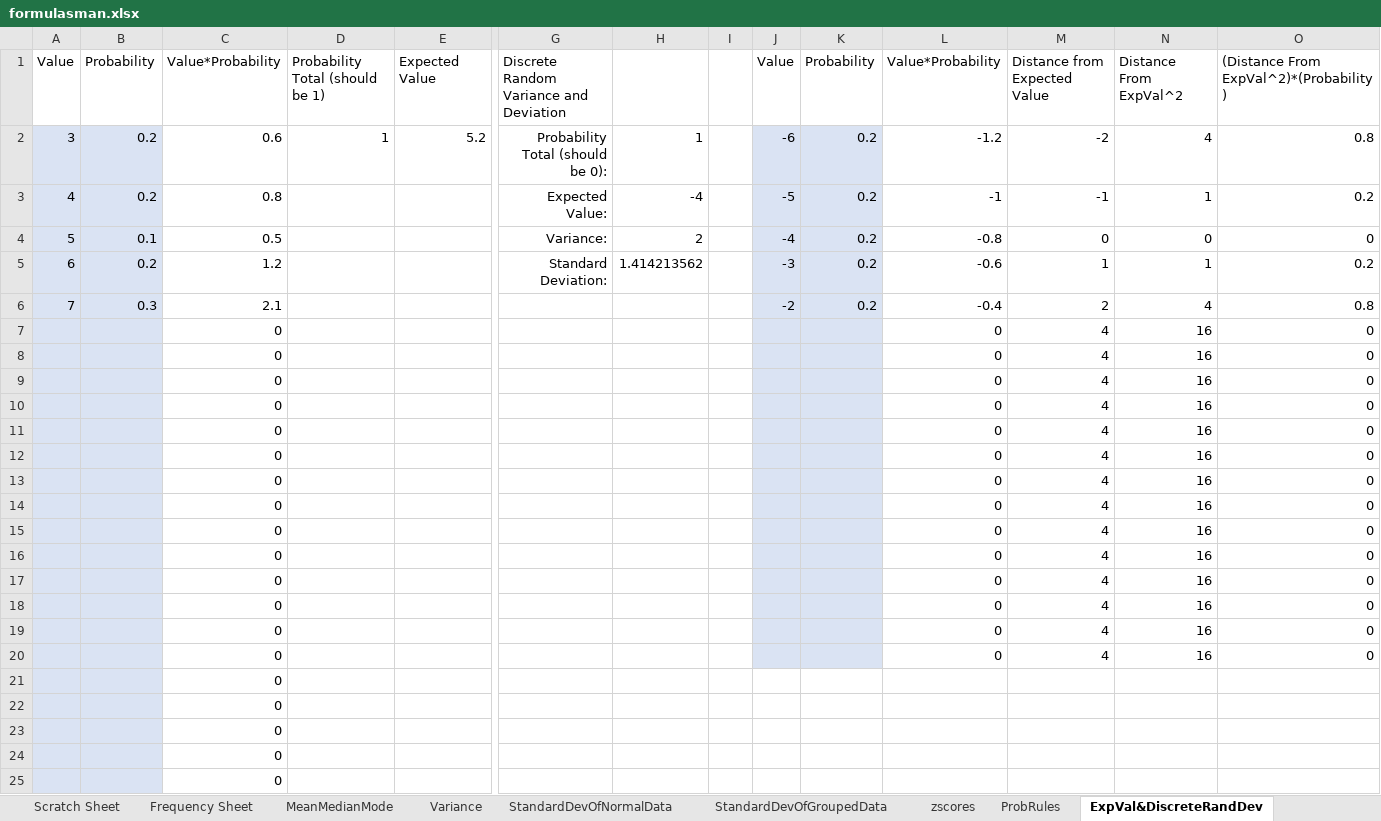
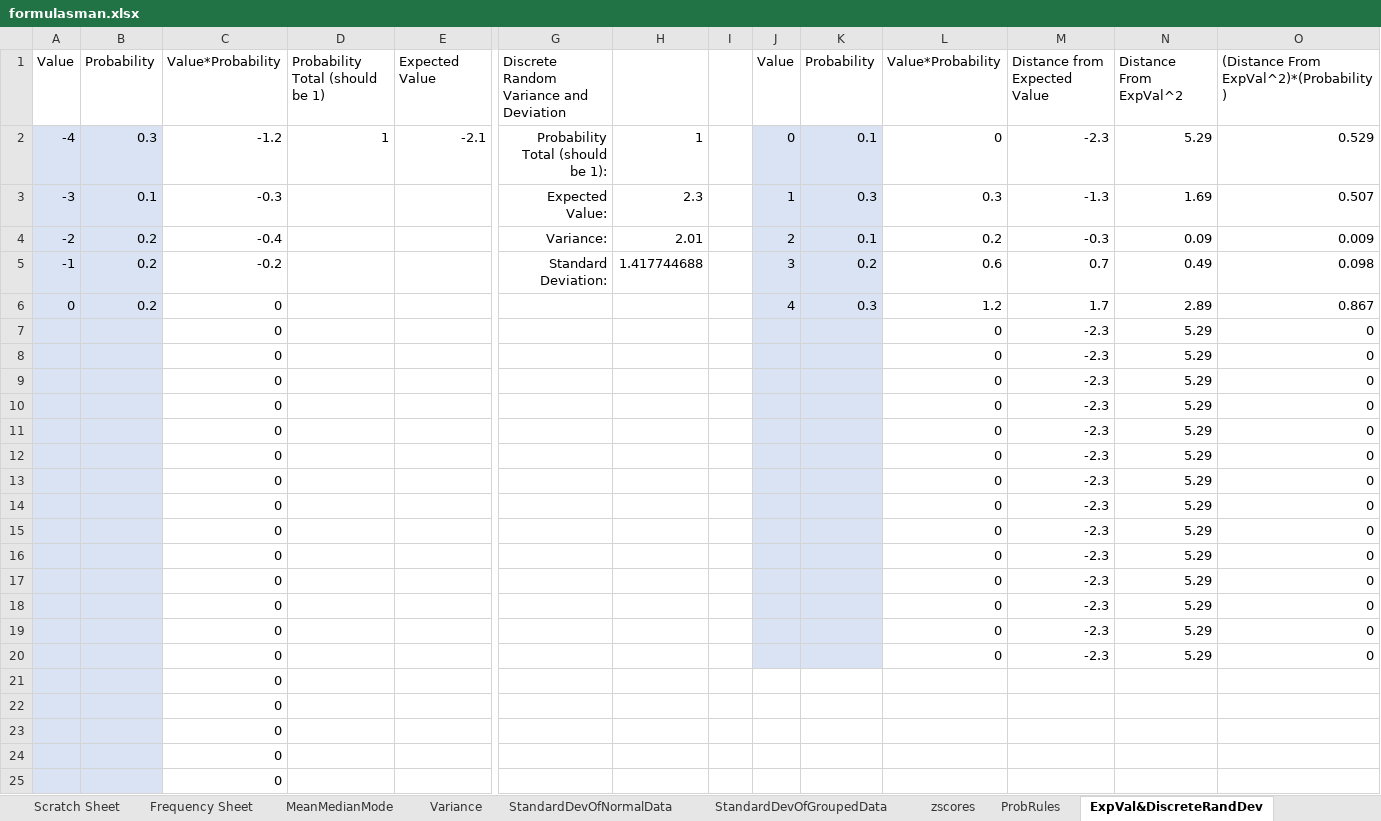
Before and after one commit to vtwarrior25/generalsheets, an Excel workbook: formulasman.xlsx, sheet ExpVal&DiscreteRandDev, drawn as a sheet; only a part is shown, gaps mark what is left out; values as stored, in another font and other column widths than the file's, no borders; removed rows and columns are numbered as before the commit, all else as after; rows hold the shown columns only; the diff names each change by its address in the sheet, - before the commit and + after, or states it on an @@ line.

Commit message:
Updated formulasman

```diff
--- a/formulasman.xlsx (sheet ExpVal&DiscreteRandDev)
+++ b/formulasman.xlsx (sheet ExpVal&DiscreteRandDev)
-row 2: 3 | 0.2 | 0.6 | 1 | 5.2 | Probability Total (should be 0): | 1 |  | -6 | 0.2 | -1.2 | -2 | 4 | 0.8
-row 3: 4 | 0.2 | 0.8 |  |  | Expected Value: | -4 |  | -5 | 0.2 | -1 | -1 | 1 | 0.2
-row 4: 5 | 0.1 | 0.5 |  |  | Variance: | 2 |  | -4 | 0.2 | -0.8 | 0 | 0 | 0
-row 5: 6 | 0.2 | 1.2 |  |  | Standard Deviation: | 1.414213562 |  | -3 | 0.2 | -0.6 | 1 | 1 | 0.2
-row 6: 7 | 0.3 | 2.1 |  |  |  |  |  | -2 | 0.2 | -0.4 | 2 | 4 | 0.8
+row 2: -4 | 0.3 | -1.2 | 1 | -2.1 | Probability Total (should be 1): | 1 |  | 0 | 0.1 | 0 | -2.3 | 5.29 | 0.529
+row 3: -3 | 0.1 | -0.3 |  |  | Expected Value: | 2.3 |  | 1 | 0.3 | 0.3 | -1.3 | 1.69 | 0.507
+row 4: -2 | 0.2 | -0.4 |  |  | Variance: | 2.01 |  | 2 | 0.1 | 0.2 | -0.3 | 0.09 | 0.009
+row 5: -1 | 0.2 | -0.2 |  |  | Standard Deviation: | 1.417744688 |  | 3 | 0.2 | 0.6 | 0.7 | 0.49 | 0.098
+row 6: 0 | 0.2 | 0 |  |  |  |  |  | 4 | 0.3 | 1.2 | 1.7 | 2.89 | 0.867
-M7:M20: 4
+M7:M20: -2.3
-N7:N20: 16
+N7:N20: 5.29
```
Also changed, not shown: sheet StandardNormalDist, sheet ProbRules, sheet BinomalDistrib, sheet zscores.
